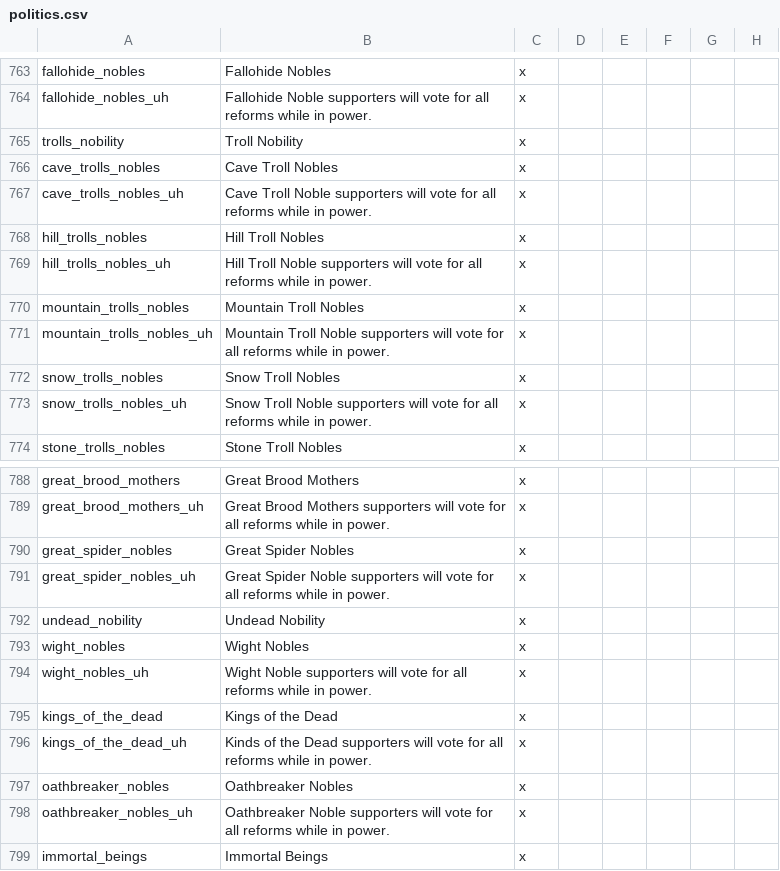
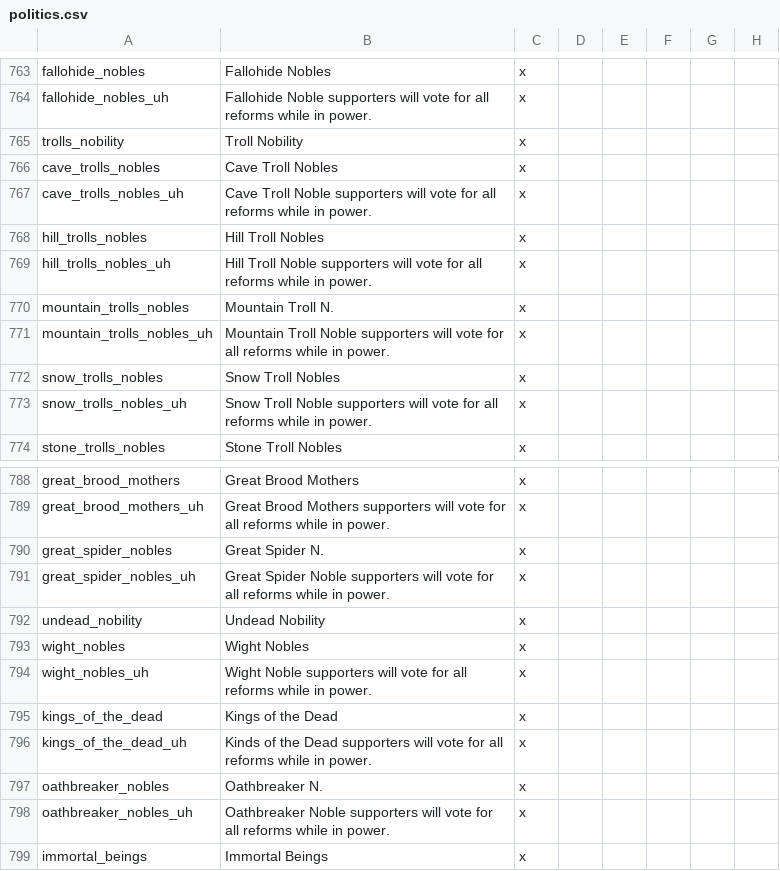
Before and after one commit to kvopper/TTA-Victoria-2, a CSV file: localisation/politics.csv, drawn as a sheet; only a part is shown, gaps mark what is left out; the diff covers the shown part only; the diff names each change by its address in the sheet, - before the commit and + after, or states it on an @@ line.

```diff
--- a/localisation/politics.csv
+++ b/localisation/politics.csv
-B770: Mountain Troll Nobles
+B770: Mountain Troll N.
-B790: Great Spider Nobles
+B790: Great Spider N.
-B797: Oathbreaker Nobles
+B797: Oathbreaker N.
```
Also changed, not shown: 17 edited cells elsewhere in this file.
